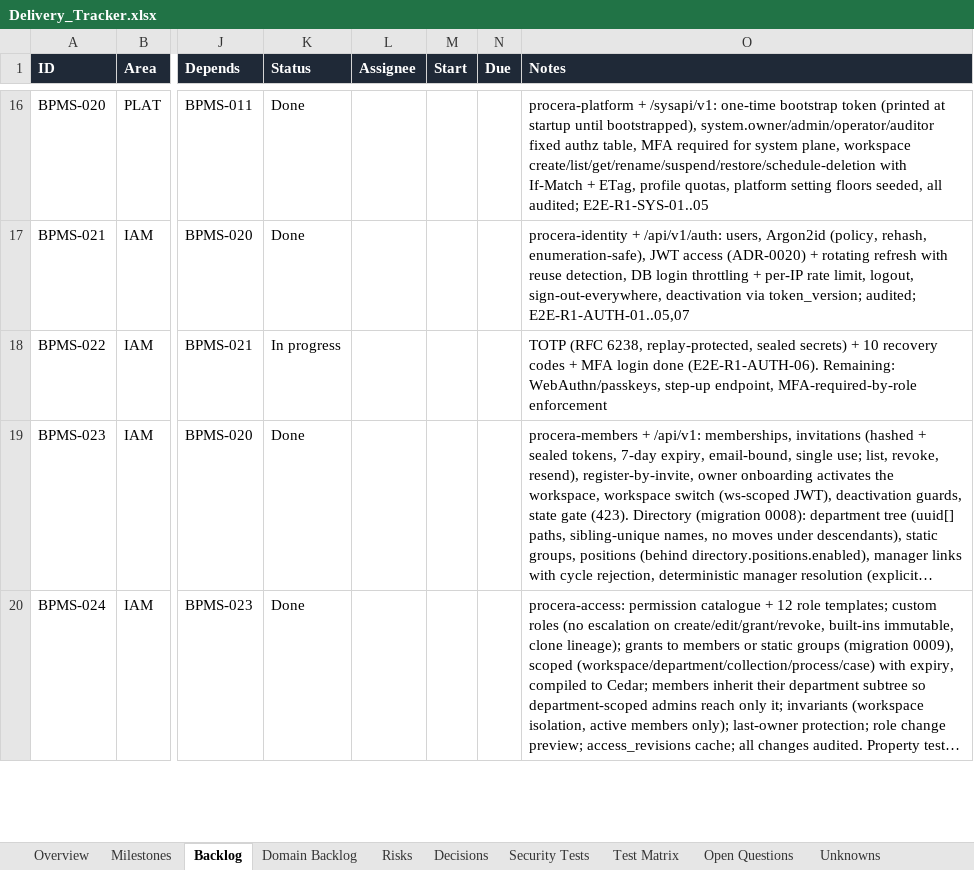
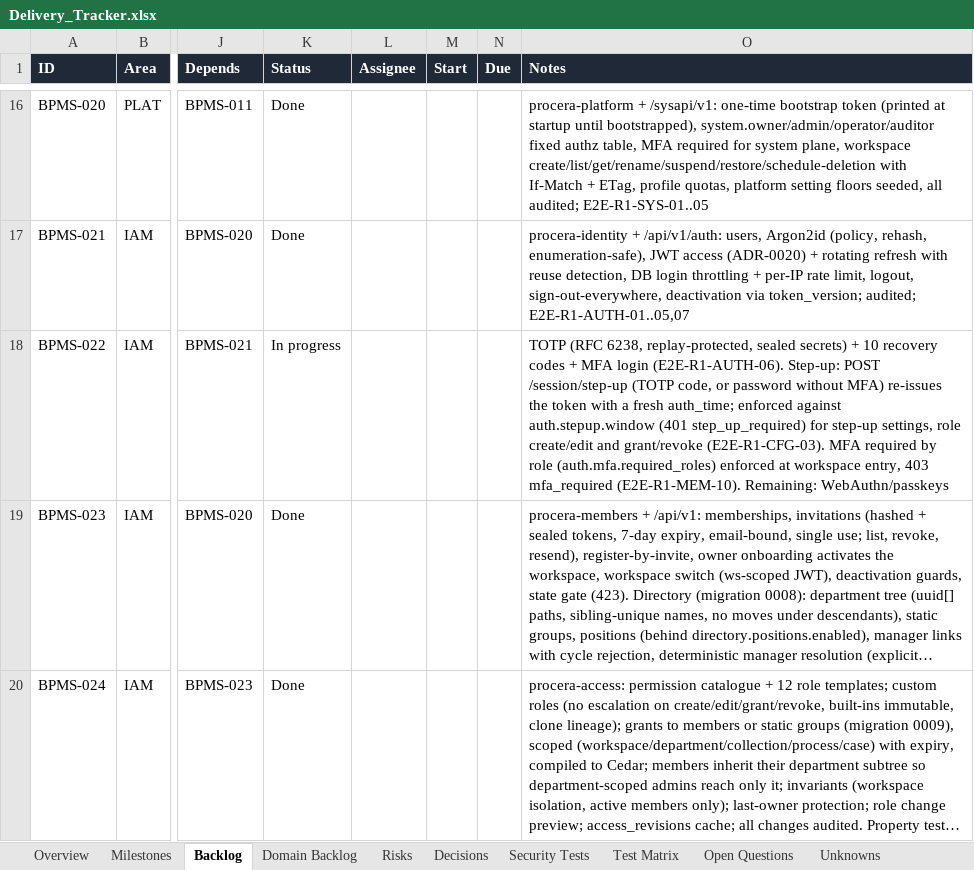
Before and after one commit to CasualOffice/Procera, an Excel workbook: trackers/Delivery_Tracker.xlsx, sheet Backlog, drawn as a sheet; only a part is shown, gaps mark what is left out; long unchanged cells end in …; values as stored, in another font and other column widths than the file's, no borders; conditional formats and table styles not drawn; the diff names each change by its address in the sheet, - before the commit and + after, or states it on an @@ line.

Commit message:
docs: step-up API and E2E scenarios; tracker BPMS-022
Signed-off-by: sachin sarwa <schnsrw@gmail.com>

```diff
--- a/trackers/Delivery_Tracker.xlsx (sheet Backlog)
+++ b/trackers/Delivery_Tracker.xlsx (sheet Backlog)
-O18 (Notes): …MFA login done (E2E-R1-AUTH-06). Remaining: WebAuthn/passkeys, step-up endpoint, MFA-required-by-role enforcement
+O18 (Notes): …MFA login (E2E-R1-AUTH-06). Step-up: POST /session/step-up (TOTP code, or password without MFA) re-issues the token with a fresh auth_time; enforced against auth.stepup.window (401 step_up_required) for step-up settings, role create/edit and grant/revoke (E2E-R1-CFG-03). MFA required by role (auth.mfa.required_roles) enforced at workspace entry, 403 mfa_required (E2E-R1-MEM-10). Remaining: WebAuthn/passkeys
```
Also changed, not shown: sheet Domain Backlog, 6 other files.
